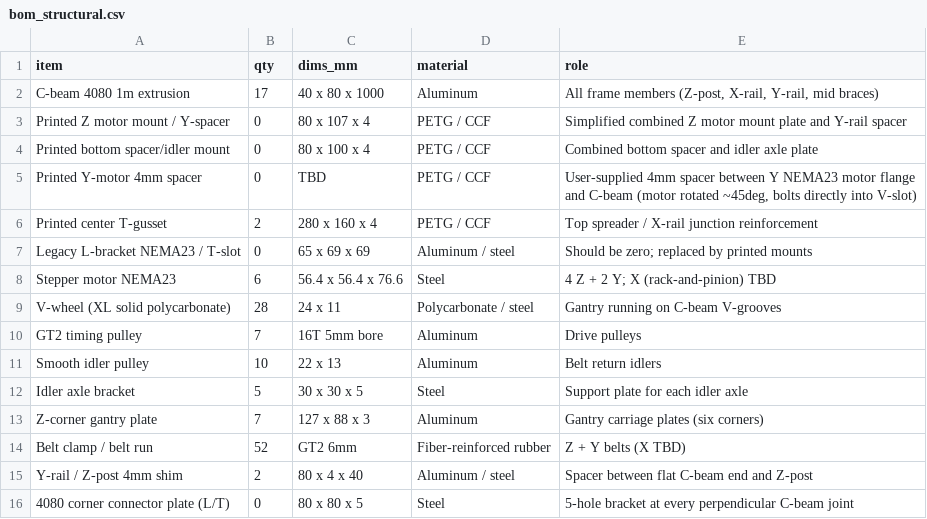
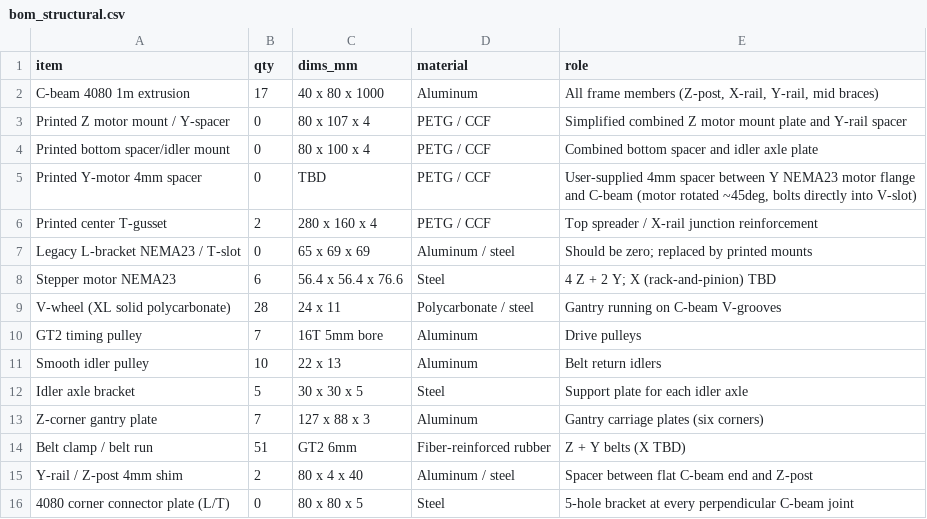
Before and after one commit to sunnyday-technologies/M3-CRETE, a CSV file: CAD/bom_structural.csv, drawn as a sheet.

```diff
--- a/CAD/bom_structural.csv
+++ b/CAD/bom_structural.csv
@@ -13,3 +13,3 @@ Idler axle bracket,5,30 x 30 x 5,Steel,Support plate for each idler axle
 Z-corner gantry plate,7,127 x 88 x 3,Aluminum,Gantry carriage plates (six corners)
-Belt clamp / belt run,52,GT2 6mm,Fiber-reinforced rubber,Z + Y belts (X TBD)
+Belt clamp / belt run,51,GT2 6mm,Fiber-reinforced rubber,Z + Y belts (X TBD)
 Y-rail / Z-post 4mm shim,2,80 x 4 x 40,Aluminum / steel,Spacer between flat C-beam end and Z-post
```
Also changed, not shown: 5 other files.
